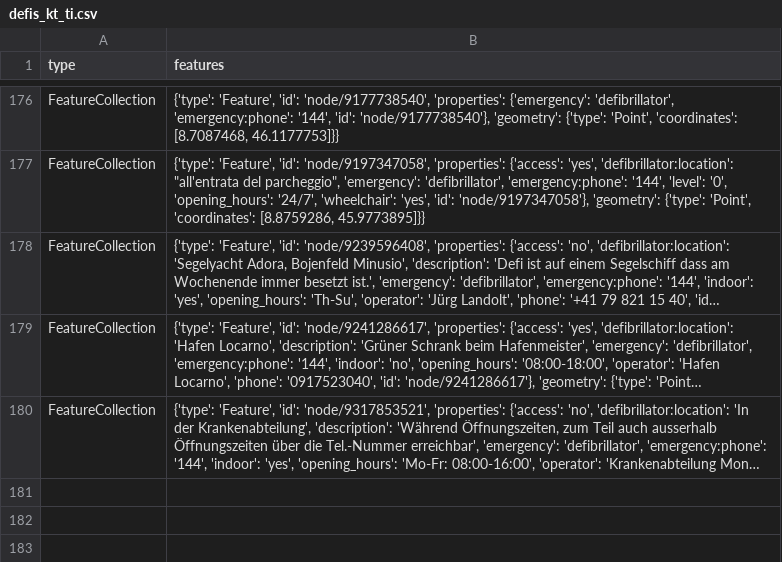
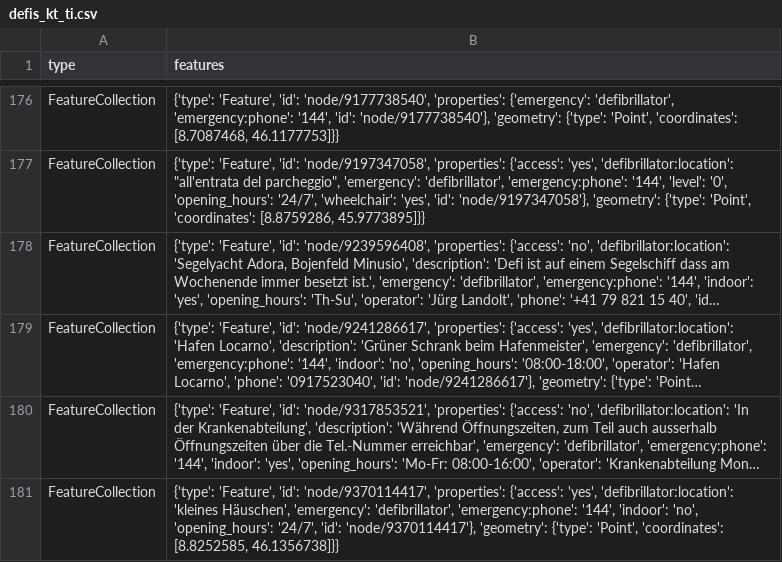
Before and after one commit to OpenBracketsCH/defi_data, a CSV file: data/csv/defis_kt_ti.csv, drawn as a sheet; only a part is shown, gaps mark what is left out; long unchanged cells end in …; the diff names each change by its address in the sheet, - before the commit and + after, or states it on an @@ line.

```diff
--- a/data/csv/defis_kt_ti.csv
+++ b/data/csv/defis_kt_ti.csv
+row 181: FeatureCollection | {'type': 'Feature', 'id': 'node/9370114417', 'properties': {'access': 'yes', 'defibrillator:location': 'kleines Häuschen', 'emergency': 'defibrillator', 'emergency:phone': '144', 'indoor': 'no', 'opening_hours': '24/7', 'id': 'node/9370114417'}, 'geometry': {'type': 'Point', 'coordinates': [8.8252585, 46.1356738]}}
```
Also changed, not shown: data/csv/defis_kt_be.csv, data/csv/defis_kt_ge.csv, 3 other files.
